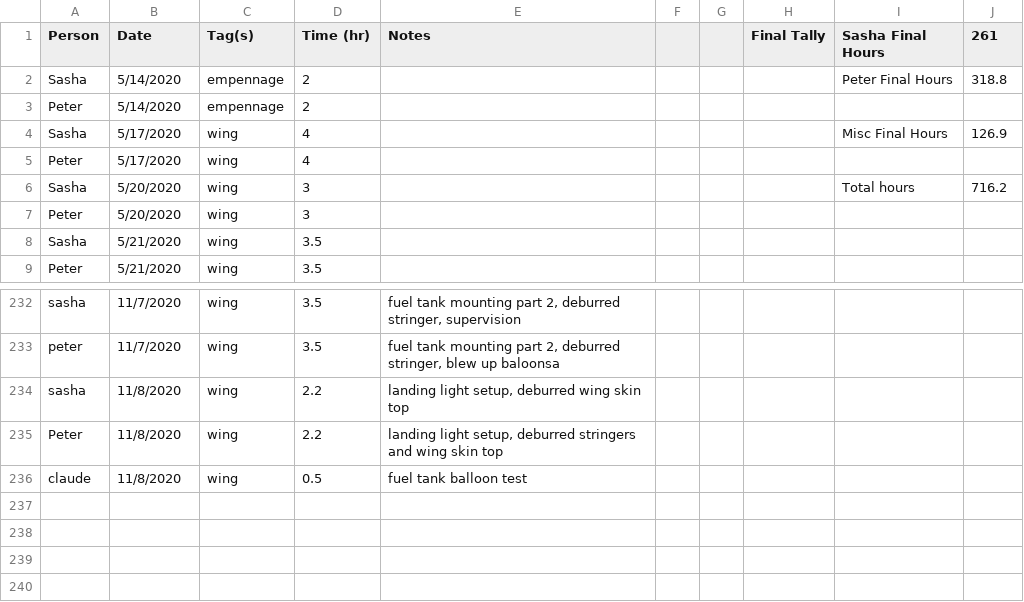
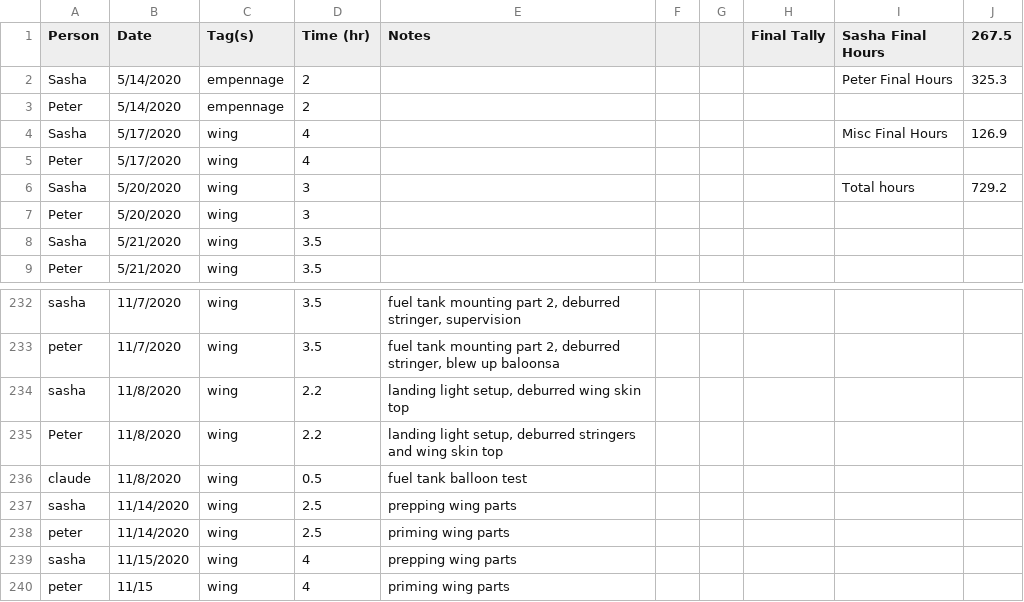
Before and after one commit to pzhokhov/pzhokhov.github.io, a CSV file: data/hours.csv, drawn as a sheet; only a part is shown, gaps mark what is left out.

```diff
--- a/data/hours.csv
+++ b/data/hours.csv
@@ -1,3 +1,3 @@
-Person,Date,Tag(s),Time (hr),Notes,,,Final Tally,Sasha Final Hours,261
-Sasha,5/14/2020,empennage,2,,,,,Peter Final Hours,318.8
+Person,Date,Tag(s),Time (hr),Notes,,,Final Tally,Sasha Final Hours,267.5
+Sasha,5/14/2020,empennage,2,,,,,Peter Final Hours,325.3
 Peter,5/14/2020,empennage,2,,,,,,
@@ -5,3 +5,3 @@ Sasha,5/17/2020,wing,4,,,,,Misc Final Hours,126.9
 Peter,5/17/2020,wing,4,,,,,,
-Sasha,5/20/2020,wing,3,,,,,Total hours,716.2
+Sasha,5/20/2020,wing,3,,,,,Total hours,729.2
 Peter,5/20/2020,wing,3,,,,,,
@@ -237 +237,5 @@ Peter,11/8/2020,wing ,2.2,"landing light setup, deburred stringers and wing skin
 claude,11/8/2020,wing,0.5,fuel tank balloon test,,,,,
+sasha,11/14/2020,wing,2.5,prepping wing parts,,,,,
+peter,11/14/2020,wing,2.5,priming wing parts,,,,,
+sasha,11/15/2020,wing,4,prepping wing parts,,,,,
+peter,11/15,wing,4,priming wing parts,,,,,
```
Also changed, not shown: 1 other file.
